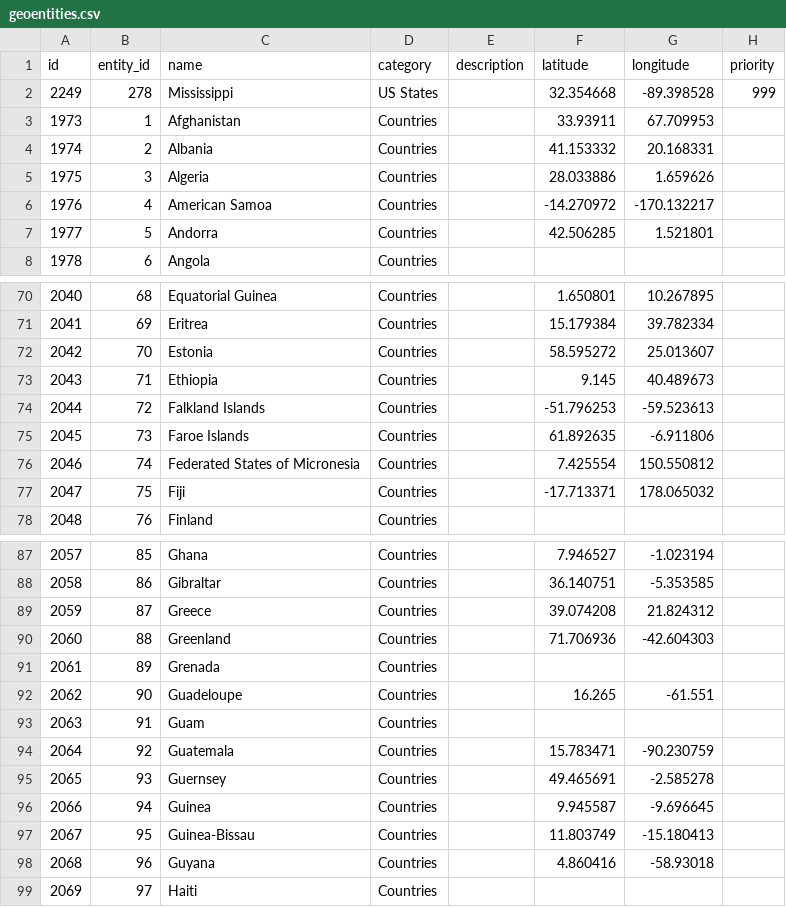
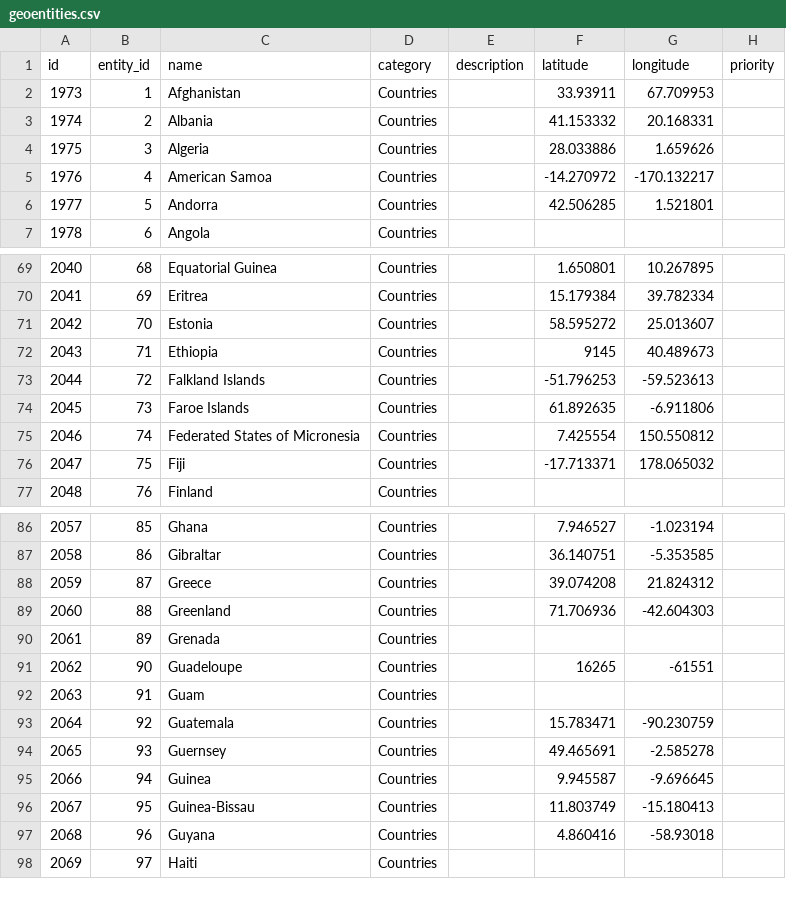
Before and after one commit to DeNederlandscheBank/dnb-nlp, a CSV file: dictionary/en/geoentities.csv, drawn as a sheet; only a part is shown, gaps mark what is left out; removed rows and columns are numbered as before the commit, all else as after; the diff names each change by its address in the sheet, - before the commit and + after, or states it on an @@ line.

```diff
--- a/dictionary/en/geoentities.csv
+++ b/dictionary/en/geoentities.csv
-row 2: 2249 | 278 | Mississippi | US States |  | 32.354668 | -89.398528 | 999
-F72 (latitude): 9.145
+F72 (latitude): 9145
-F91 (latitude): 16.265
+F91 (latitude): 16265
-G91 (longitude): -61.551
+G91 (longitude): -61551
```
Also changed, not shown: 16 other files.
